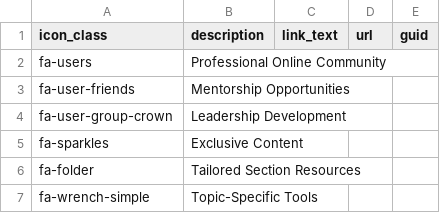
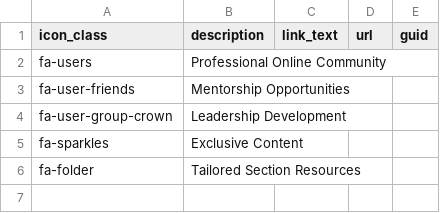
Before and after one commit to ACC-Style/PrototypingACCorg, a CSV file: _data/Blocks/MemberSection/UL_IconText_SecttionBenefits.csv, drawn as a sheet; the diff names each change by its address in the sheet, - before the commit and + after, or states it on an @@ line.

Commit message:
Prototype Text Updates

```diff
--- a/_data/Blocks/MemberSection/UL_IconText_SecttionBenefits.csv
+++ b/_data/Blocks/MemberSection/UL_IconText_SecttionBenefits.csv
-row 7: fa-wrench-simple | Topic-Specific Tools
```
Also changed, not shown: _data/Blocks/MemberSection/UL_IconHeadlineText_Mission.csv, 14 other files.
